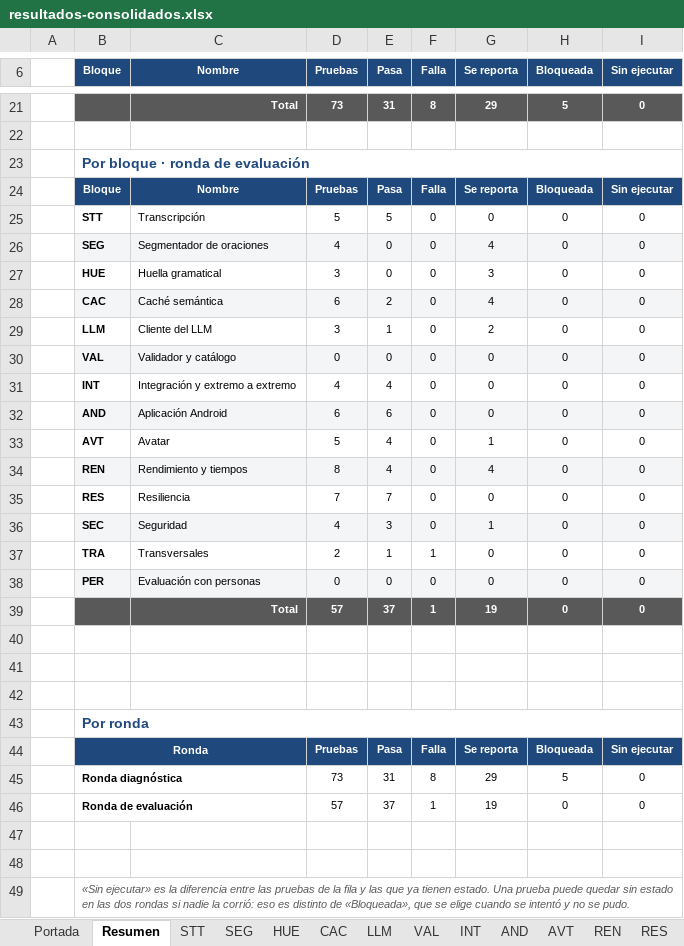
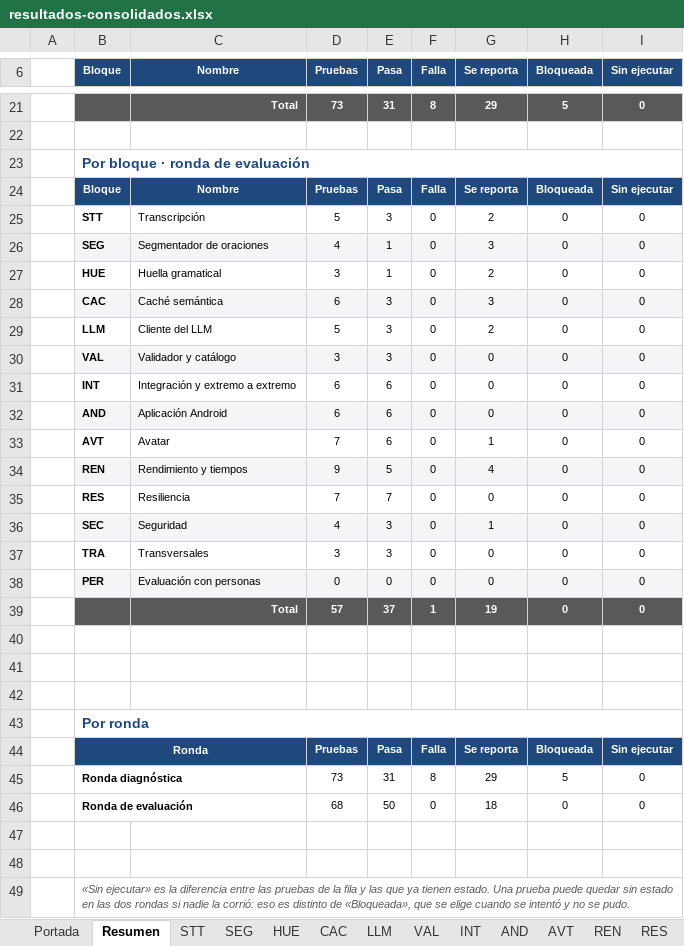
Before and after one commit to sign-ai-organization/signall-android, an Excel workbook: docs/plan-pruebas/resultados-consolidados.xlsx, sheet Resumen, drawn as a sheet; only a part is shown, gaps mark what is left out; values as stored, in another font and other column widths than the file's, no borders; removed rows and columns are numbered as before the commit, all else as after; the diff names each change by its address in the sheet, - before the commit and + after, or states it on an @@ line.

Commit message:
docs(plan-pruebas): corregir los totales guardados de la hoja Resumen y recalcular al abrir el libro

```diff
--- a/docs/plan-pruebas/resultados-consolidados.xlsx (sheet Resumen)
+++ b/docs/plan-pruebas/resultados-consolidados.xlsx (sheet Resumen)
-E25 (Pasa): 5
+E25 (Pasa): 3
-G25 (Se reporta): 0
+G25 (Se reporta): 2
-E26:E27 (Pasa): 0
+E26:E27 (Pasa): 1
-G26 (Se reporta): 4
+G26 (Se reporta): 3
-G27 (Se reporta): 3
+G27 (Se reporta): 2
-E28 (Pasa): 2
+E28 (Pasa): 3
-G28 (Se reporta): 4
+G28 (Se reporta): 3
-D29 (Pruebas): 3
+D29 (Pruebas): 5
-E29 (Pasa): 1
+E29 (Pasa): 3
-D30 (Pruebas): 0
+D30 (Pruebas): 3
-E30 (Pasa): 0
+E30 (Pasa): 3
-D31 (Pruebas): 4
+D31 (Pruebas): 6
-E31 (Pasa): 4
+E31 (Pasa): 6
-D33 (Pruebas): 5
+D33 (Pruebas): 7
-E33 (Pasa): 4
+E33 (Pasa): 6
-D34 (Pruebas): 8
+D34 (Pruebas): 9
-E34 (Pasa): 4
+E34 (Pasa): 5
-D37 (Pruebas): 2
+D37 (Pruebas): 3
-E37 (Pasa): 1
+E37 (Pasa): 3
-F37 (Falla): 1
+F37 (Falla): 0
-row 46:  | Ronda de evaluación |  | 57 | 37 | 1 | 19 | 0 | 0
+row 46:  | Ronda de evaluación |  | 68 | 50 | 0 | 18 | 0 | 0
```
